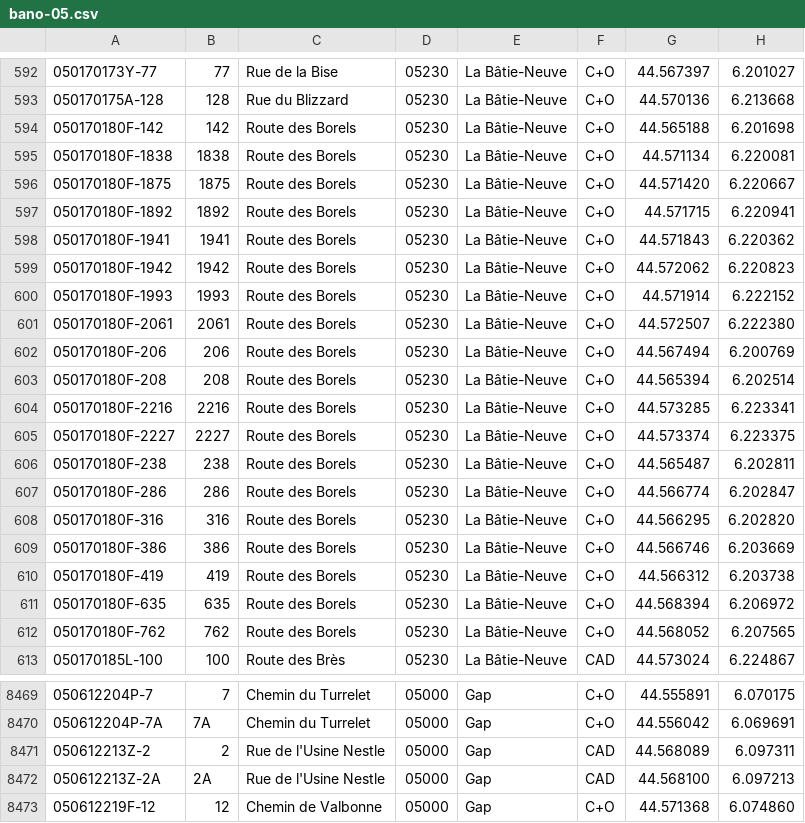
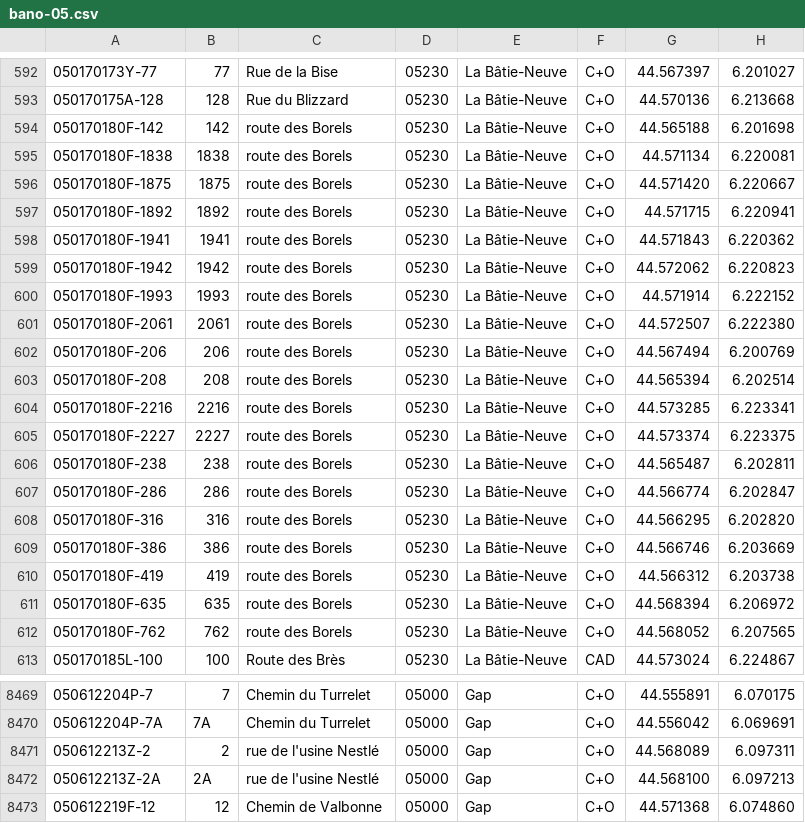
Before and after one commit to osm-fr/bano-data, a CSV file: bano-05.csv, drawn as a sheet; only a part is shown, gaps mark what is left out.

```diff
--- a/bano-05.csv
+++ b/bano-05.csv
@@ -593,21 +593,21 @@
 050170175A-128,128,Rue du Blizzard,05230,La Bâtie-Neuve,C+O,44.570136,6.213668
-050170180F-142,142,Route des Borels,05230,La Bâtie-Neuve,C+O,44.565188,6.201698
-050170180F-1838,1838,Route des Borels,05230,La Bâtie-Neuve,C+O,44.571134,6.220081
-050170180F-1875,1875,Route des Borels,05230,La Bâtie-Neuve,C+O,44.571420,6.220667
-050170180F-1892,1892,Route des Borels,05230,La Bâtie-Neuve,C+O,44.571715,6.220941
-050170180F-1941,1941,Route des Borels,05230,La Bâtie-Neuve,C+O,44.571843,6.220362
-050170180F-1942,1942,Route des Borels,05230,La Bâtie-Neuve,C+O,44.572062,6.220823
-050170180F-1993,1993,Route des Borels,05230,La Bâtie-Neuve,C+O,44.571914,6.222152
-050170180F-2061,2061,Route des Borels,05230,La Bâtie-Neuve,C+O,44.572507,6.222380
-050170180F-206,206,Route des Borels,05230,La Bâtie-Neuve,C+O,44.567494,6.200769
-050170180F-208,208,Route des Borels,05230,La Bâtie-Neuve,C+O,44.565394,6.202514
-050170180F-2216,2216,Route des Borels,05230,La Bâtie-Neuve,C+O,44.573285,6.223341
-050170180F-2227,2227,Route des Borels,05230,La Bâtie-Neuve,C+O,44.573374,6.223375
-050170180F-238,238,Route des Borels,05230,La Bâtie-Neuve,C+O,44.565487,6.202811
-050170180F-286,286,Route des Borels,05230,La Bâtie-Neuve,C+O,44.566774,6.202847
-050170180F-316,316,Route des Borels,05230,La Bâtie-Neuve,C+O,44.566295,6.202820
-050170180F-386,386,Route des Borels,05230,La Bâtie-Neuve,C+O,44.566746,6.203669
-050170180F-419,419,Route des Borels,05230,La Bâtie-Neuve,C+O,44.566312,6.203738
-050170180F-635,635,Route des Borels,05230,La Bâtie-Neuve,C+O,44.568394,6.206972
-050170180F-762,762,Route des Borels,05230,La Bâtie-Neuve,C+O,44.568052,6.207565
+050170180F-142,142,route des Borels,05230,La Bâtie-Neuve,C+O,44.565188,6.201698
+050170180F-1838,1838,route des Borels,05230,La Bâtie-Neuve,C+O,44.571134,6.220081
+050170180F-1875,1875,route des Borels,05230,La Bâtie-Neuve,C+O,44.571420,6.220667
+050170180F-1892,1892,route des Borels,05230,La Bâtie-Neuve,C+O,44.571715,6.220941
+050170180F-1941,1941,route des Borels,05230,La Bâtie-Neuve,C+O,44.571843,6.220362
+050170180F-1942,1942,route des Borels,05230,La Bâtie-Neuve,C+O,44.572062,6.220823
+050170180F-1993,1993,route des Borels,05230,La Bâtie-Neuve,C+O,44.571914,6.222152
+050170180F-2061,2061,route des Borels,05230,La Bâtie-Neuve,C+O,44.572507,6.222380
+050170180F-206,206,route des Borels,05230,La Bâtie-Neuve,C+O,44.567494,6.200769
+050170180F-208,208,route des Borels,05230,La Bâtie-Neuve,C+O,44.565394,6.202514
+050170180F-2216,2216,route des Borels,05230,La Bâtie-Neuve,C+O,44.573285,6.223341
+050170180F-2227,2227,route des Borels,05230,La Bâtie-Neuve,C+O,44.573374,6.223375
+050170180F-238,238,route des Borels,05230,La Bâtie-Neuve,C+O,44.565487,6.202811
+050170180F-286,286,route des Borels,05230,La Bâtie-Neuve,C+O,44.566774,6.202847
+050170180F-316,316,route des Borels,05230,La Bâtie-Neuve,C+O,44.566295,6.202820
+050170180F-386,386,route des Borels,05230,La Bâtie-Neuve,C+O,44.566746,6.203669
+050170180F-419,419,route des Borels,05230,La Bâtie-Neuve,C+O,44.566312,6.203738
+050170180F-635,635,route des Borels,05230,La Bâtie-Neuve,C+O,44.568394,6.206972
+050170180F-762,762,route des Borels,05230,La Bâtie-Neuve,C+O,44.568052,6.207565
 050170185L-100,100,Route des Brès,05230,La Bâtie-Neuve,CAD,44.573024,6.224867
@@ -8470,4 +8470,4 @@
 050612204P-7A,7A,Chemin du Turrelet,05000,Gap,C+O,44.556042,6.069691
-050612213Z-2,2,Rue de l'Usine Nestle,05000,Gap,CAD,44.568089,6.097311
-050612213Z-2A,2A,Rue de l'Usine Nestle,05000,Gap,CAD,44.568100,6.097213
+050612213Z-2,2,rue de l'usine Nestlé,05000,Gap,C+O,44.568089,6.097311
+050612213Z-2A,2A,rue de l'usine Nestlé,05000,Gap,C+O,44.568100,6.097213
 050612219F-12,12,Chemin de Valbonne,05000,Gap,C+O,44.571368,6.074860
```
Also changed, not shown: bano-2B.csv, 17 other files.
